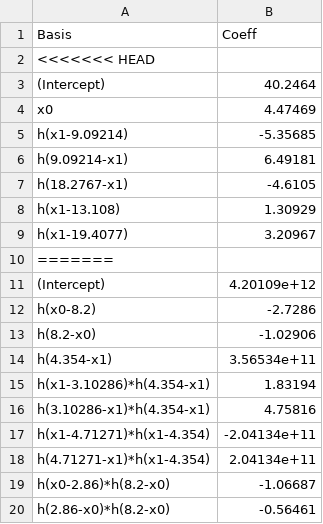
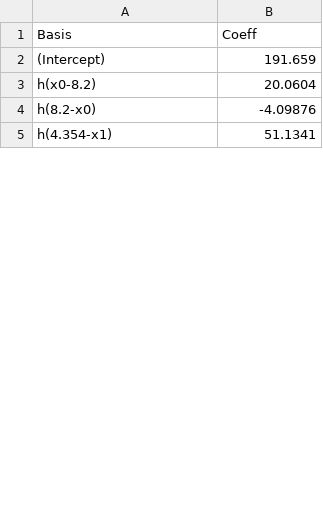
Before and after one commit to dimitris7892/KaklisPHD, a CSV file: model_Gen_.csv, drawn as a sheet; only a part is shown; the diff covers the shown part only.

```diff
--- a/model_Gen_.csv
+++ b/model_Gen_.csv
@@ -1,20 +1,5 @@
 Basis,Coeff
-<<<<<<< HEAD
-(Intercept),40.2464
-x0,4.47469
-h(x1-9.09214),-5.35685
-h(9.09214-x1),6.49181
-h(18.2767-x1),-4.6105
-h(x1-13.108),1.30929
-h(x1-19.4077),3.20967
-=======
-(Intercept),4.20109e+12
-h(x0-8.2),-2.7286
-h(8.2-x0),-1.02906
-h(4.354-x1),3.56534e+11
-h(x1-3.10286)*h(4.354-x1),1.83194
-h(3.10286-x1)*h(4.354-x1),4.75816
-h(x1-4.71271)*h(x1-4.354),-2.04134e+11
-h(4.71271-x1)*h(x1-4.354),2.04134e+11
-h(x0-2.86)*h(8.2-x0),-1.06687
-h(2.86-x0)*h(8.2-x0),-0.56461
+(Intercept),191.659
+h(x0-8.2),20.0604
+h(8.2-x0),-4.09876
+h(4.354-x1),51.1341
```
Also changed, not shown: 8 added rows, 17 removed rows and 1 edited cell elsewhere in this file, model_0_.csv, model_13_.csv, 19 other files.
